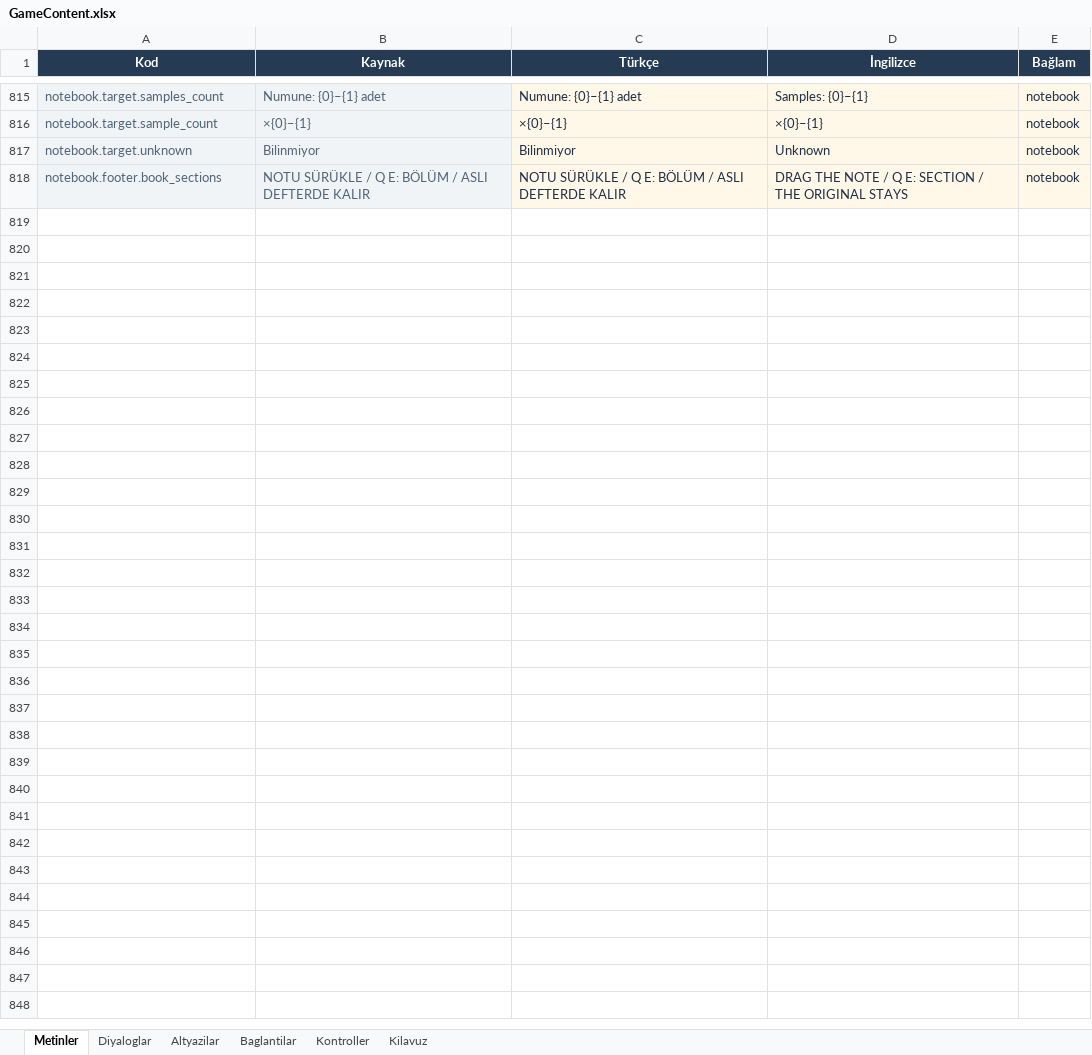
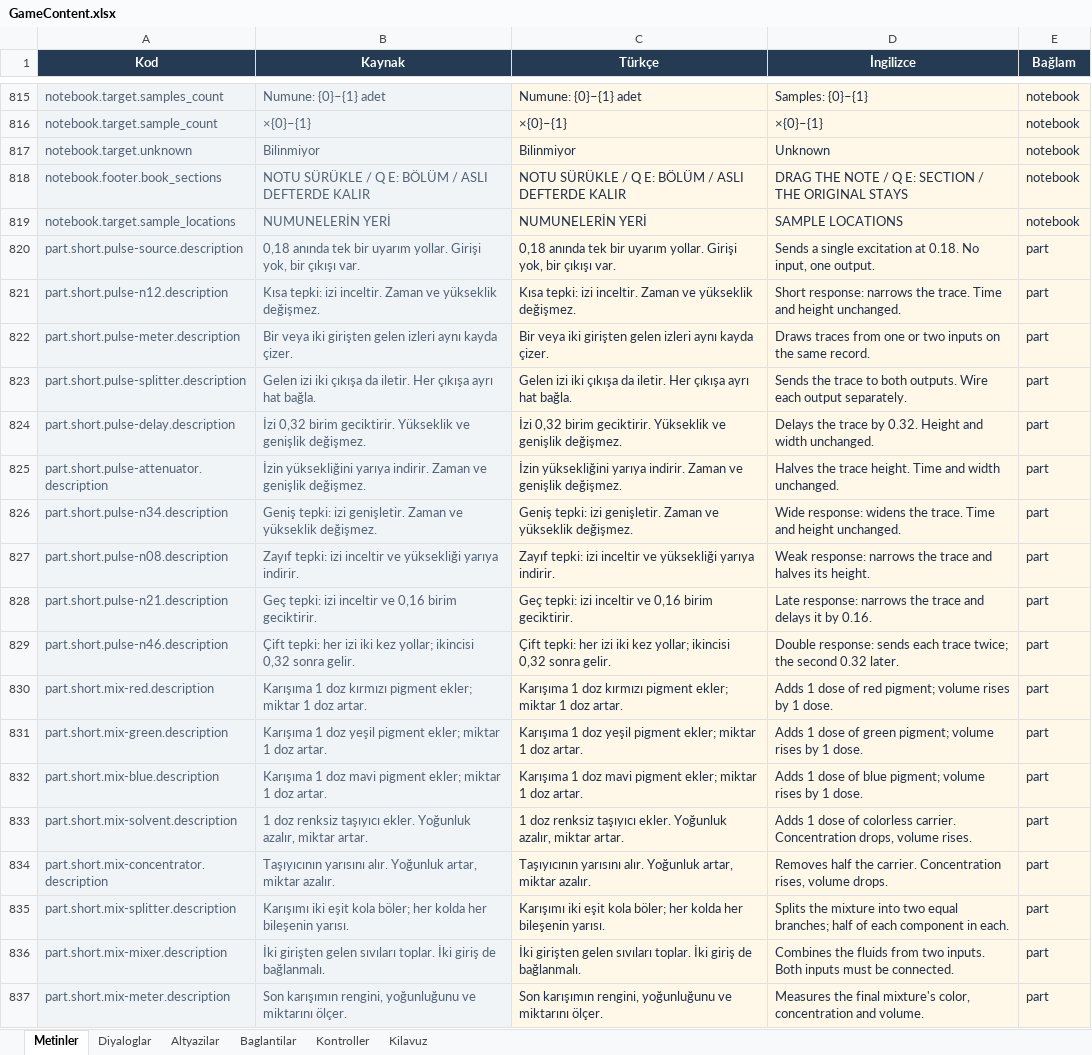
Before and after one commit to yu5ufyilmaz/Atomb, an Excel workbook: Content/GameContent.xlsx, sheet Metinler, drawn as a sheet; only a part is shown, gaps mark what is left out; values as stored, in another font and other column widths than the file's, no borders; conditional formats and table styles not drawn; the diff covers the shown part only; the diff names each change by its address in the sheet, - before the commit and + after, or states it on an @@ line.

```diff
--- a/Content/GameContent.xlsx (sheet Metinler)
+++ b/Content/GameContent.xlsx (sheet Metinler)
+row 819: notebook.target.sample_locations | NUMUNELERİN YERİ | NUMUNELERİN YERİ | SAMPLE LOCATIONS | notebook
+row 820: part.short.pulse-source.description | 0,18 anında tek bir uyarım yollar. Girişi yok, bir çıkışı var. | 0,18 anında tek bir uyarım yollar. Girişi yok, bir çıkışı var. | Sends a single excitation at 0.18. No input, one output. | part
+row 821: part.short.pulse-n12.description | Kısa tepki: izi inceltir. Zaman ve yükseklik değişmez. | Kısa tepki: izi inceltir. Zaman ve yükseklik değişmez. | Short response: narrows the trace. Time and height unchanged. | part
+row 822: part.short.pulse-meter.description | Bir veya iki girişten gelen izleri aynı kayda çizer. | Bir veya iki girişten gelen izleri aynı kayda çizer. | Draws traces from one or two inputs on the same record. | part
+row 823: part.short.pulse-splitter.description | Gelen izi iki çıkışa da iletir. Her çıkışa ayrı hat bağla. | Gelen izi iki çıkışa da iletir. Her çıkışa ayrı hat bağla. | Sends the trace to both outputs. Wire each output separately. | part
+row 824: part.short.pulse-delay.description | İzi 0,32 birim geciktirir. Yükseklik ve genişlik değişmez. | İzi 0,32 birim geciktirir. Yükseklik ve genişlik değişmez. | Delays the trace by 0.32. Height and width unchanged. | part
+row 825: part.short.pulse-attenuator.description | İzin yüksekliğini yarıya indirir. Zaman ve genişlik değişmez. | İzin yüksekliğini yarıya indirir. Zaman ve genişlik değişmez. | Halves the trace height. Time and width unchanged. | part
+row 826: part.short.pulse-n34.description | Geniş tepki: izi genişletir. Zaman ve yükseklik değişmez. | Geniş tepki: izi genişletir. Zaman ve yükseklik değişmez. | Wide response: widens the trace. Time and height unchanged. | part
+row 827: part.short.pulse-n08.description | Zayıf tepki: izi inceltir ve yüksekliği yarıya indirir. | Zayıf tepki: izi inceltir ve yüksekliği yarıya indirir. | Weak response: narrows the trace and halves its height. | part
+row 828: part.short.pulse-n21.description | Geç tepki: izi inceltir ve 0,16 birim geciktirir. | Geç tepki: izi inceltir ve 0,16 birim geciktirir. | Late response: narrows the trace and delays it by 0.16. | part
+row 829: part.short.pulse-n46.description | Çift tepki: her izi iki kez yollar; ikincisi 0,32 sonra gelir. | Çift tepki: her izi iki kez yollar; ikincisi 0,32 sonra gelir. | Double response: sends each trace twice; the second 0.32 later. | part
+row 830: part.short.mix-red.description | Karışıma 1 doz kırmızı pigment ekler; miktar 1 doz artar. | Karışıma 1 doz kırmızı pigment ekler; miktar 1 doz artar. | Adds 1 dose of red pigment; volume rises by 1 dose. | part
+row 831: part.short.mix-green.description | Karışıma 1 doz yeşil pigment ekler; miktar 1 doz artar. | Karışıma 1 doz yeşil pigment ekler; miktar 1 doz artar. | Adds 1 dose of green pigment; volume rises by 1 dose. | part
+row 832: part.short.mix-blue.description | Karışıma 1 doz mavi pigment ekler; miktar 1 doz artar. | Karışıma 1 doz mavi pigment ekler; miktar 1 doz artar. | Adds 1 dose of blue pigment; volume rises by 1 dose. | part
+row 833: part.short.mix-solvent.description | 1 doz renksiz taşıyıcı ekler. Yoğunluk azalır, miktar artar. | 1 doz renksiz taşıyıcı ekler. Yoğunluk azalır, miktar artar. | Adds 1 dose of colorless carrier. Concentration drops, volume rises. | part
+row 834: part.short.mix-concentrator.description | Taşıyıcının yarısını alır. Yoğunluk artar, miktar azalır. | Taşıyıcının yarısını alır. Yoğunluk artar, miktar azalır. | Removes half the carrier. Concentration rises, volume drops. | part
+row 835: part.short.mix-splitter.description | Karışımı iki eşit kola böler; her kolda her bileşenin yarısı. | Karışımı iki eşit kola böler; her kolda her bileşenin yarısı. | Splits the mixture into two equal branches; half of each component in each. | part
+row 836: part.short.mix-mixer.description | İki girişten gelen sıvıları toplar. İki giriş de bağlanmalı. | İki girişten gelen sıvıları toplar. İki giriş de bağlanmalı. | Combines the fluids from two inputs. Both inputs must be connected. | part
+row 837: part.short.mix-meter.description | Son karışımın rengini, yoğunluğunu ve miktarını ölçer. | Son karışımın rengini, yoğunluğunu ve miktarını ölçer. | Measures the final mixture's color, concentration and volume. | part
```
Also changed, not shown: 14 added rows elsewhere in this sheet, 31 other files.
